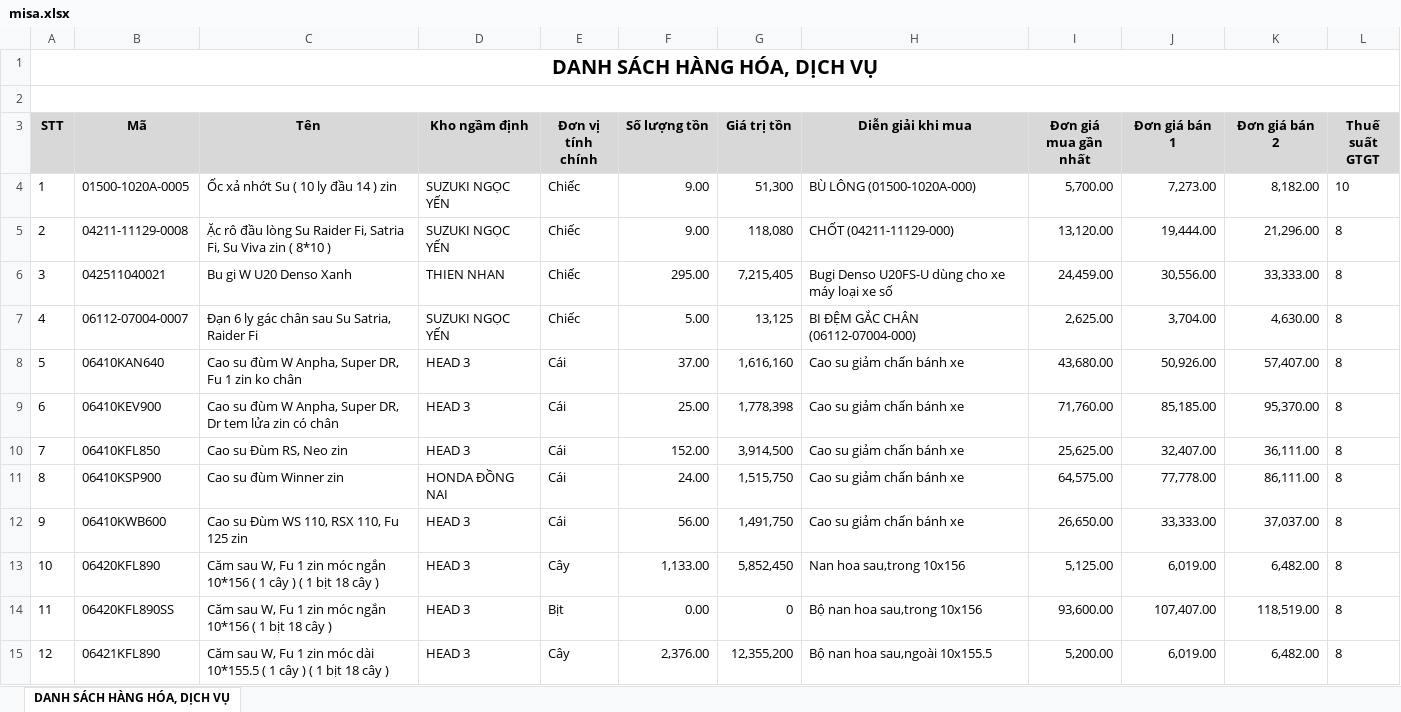
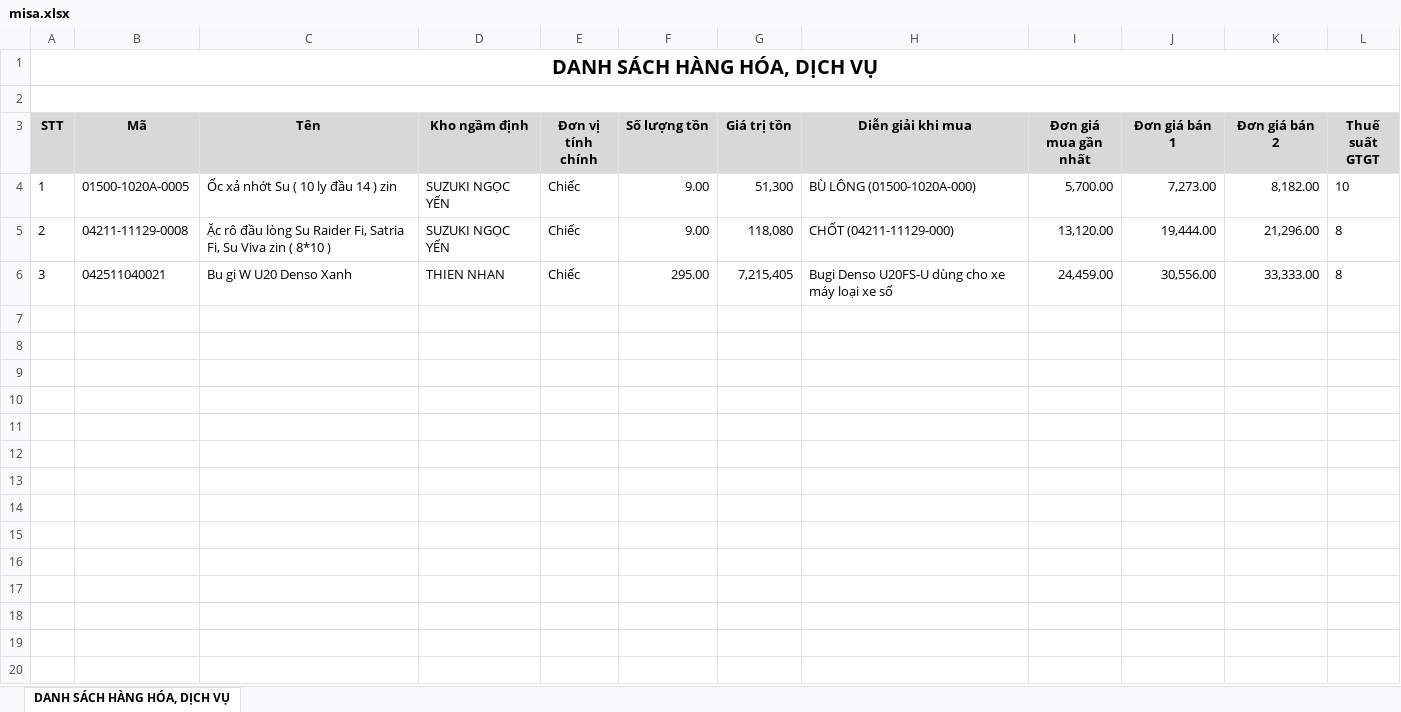
Before and after one commit to tythanhphat178-ops/dodondathangtrongmisa, an Excel workbook: misa.xlsx, sheet DANH SÁCH HÀNG HÓA, DỊCH VỤ, drawn as a sheet; only a part is shown; values as stored, in another font and other column widths than the file's, no borders; conditional formats not drawn; the diff covers the shown part only; the diff names each change by its address in the sheet, - before the commit and + after, or states it on an @@ line.

```diff
--- a/misa.xlsx (sheet DANH SÁCH HÀNG HÓA, DỊCH VỤ)
+++ b/misa.xlsx (sheet DANH SÁCH HÀNG HÓA, DỊCH VỤ)
-row 7: 4 | 06112-07004-0007 | Đạn 6 ly gác chân sau Su Satria, Raider Fi | SUZUKI NGỌC YẾN | Chiếc | 5.00 | 13,125 | BI ĐỆM GẮC CHÂN (06112-07004-000) | 2,625.00 | 3,704.00 | 4,630.00 | 8
-row 8: 5 | 06410KAN640 | Cao su đùm W Anpha, Super DR, Fu 1 zin ko chân | HEAD 3 | Cái | 37.00 | 1,616,160 | Cao su giảm chấn bánh xe | 43,680.00 | 50,926.00 | 57,407.00 | 8
-row 9: 6 | 06410KEV900 | Cao su đùm W Anpha, Super DR, Dr tem lửa zin có chân | HEAD 3 | Cái | 25.00 | 1,778,398 | Cao su giảm chấn bánh xe | 71,760.00 | 85,185.00 | 95,370.00 | 8
-row 10: 7 | 06410KFL850 | Cao su Đùm RS, Neo zin | HEAD 3 | Cái | 152.00 | 3,914,500 | Cao su giảm chấn bánh xe | 25,625.00 | 32,407.00 | 36,111.00 | 8
-row 11: 8 | 06410KSP900 | Cao su đùm Winner zin | HONDA ĐỒNG NAI | Cái | 24.00 | 1,515,750 | Cao su giảm chấn bánh xe | 64,575.00 | 77,778.00 | 86,111.00 | 8
-row 12: 9 | 06410KWB600 | Cao su Đùm WS 110, RSX 110, Fu 125 zin | HEAD 3 | Cái | 56.00 | 1,491,750 | Cao su giảm chấn bánh xe | 26,650.00 | 33,333.00 | 37,037.00 | 8
-row 13: 10 | 06420KFL890 | Căm sau W, Fu 1 zin móc ngắn 10*156 ( 1 cây ) ( 1 bịt 18 cây ) | HEAD 3 | Cây | 1,133.00 | 5,852,450 | Nan hoa sau,trong 10x156 | 5,125.00 | 6,019.00 | 6,482.00 | 8
-row 14: 11 | 06420KFL890SS | Căm sau W, Fu 1 zin móc ngắn 10*156 ( 1 bịt 18 cây ) | HEAD 3 | Bịt | 0.00 | 0 | Bộ nan hoa sau,trong 10x156 | 93,600.00 | 107,407.00 | 118,519.00 | 8
-row 15: 12 | 06421KFL890 | Căm sau W, Fu 1 zin móc dài 10*155.5 ( 1 cây ) ( 1 bịt 18 cây ) | HEAD 3 | Cây | 2,376.00 | 12,355,200 | Bộ nan hoa sau,ngoài 10x155.5 | 5,200.00 | 6,019.00 | 6,482.00 | 8
```
Also changed, not shown: 17 removed rows elsewhere in this sheet, sv.xlsx.
